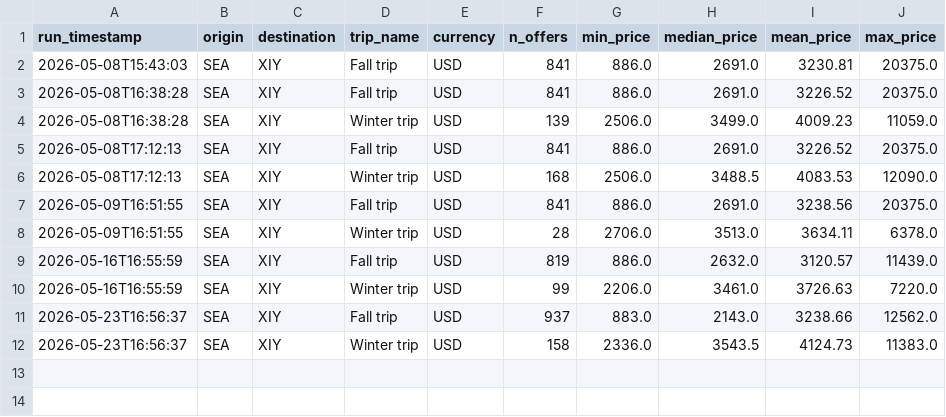
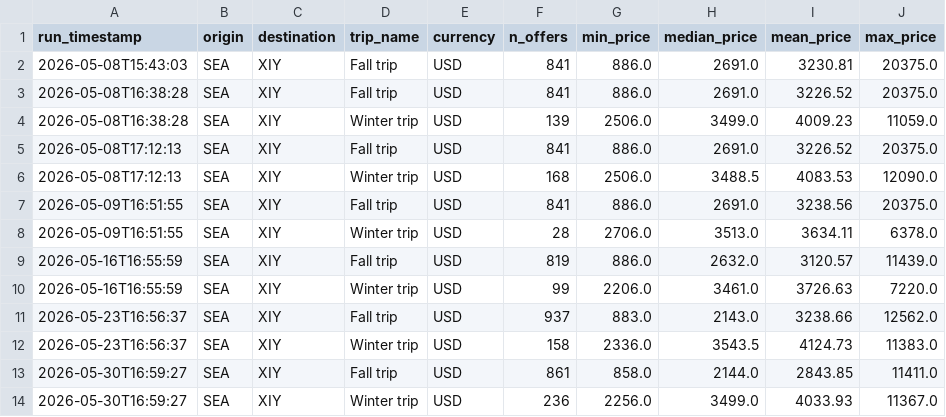
Before and after one commit to solbell2/flights-tracker, a CSV file: history/weekly_summary.csv, drawn as a sheet.

```diff
--- a/history/weekly_summary.csv
+++ b/history/weekly_summary.csv
@@ -12 +12,3 @@ run_timestamp,origin,destination,trip_name,currency,n_offers,min_price,median_pr
 2026-05-23T16:56:37,SEA,XIY,Winter trip,USD,158,2336.0,3543.5,4124.73,11383.0
+2026-05-30T16:59:27,SEA,XIY,Fall trip,USD,861,858.0,2144.0,2843.85,11411.0
+2026-05-30T16:59:27,SEA,XIY,Winter trip,USD,236,2256.0,3499.0,4033.93,11367.0
```
Also changed, not shown: 1 other file.
